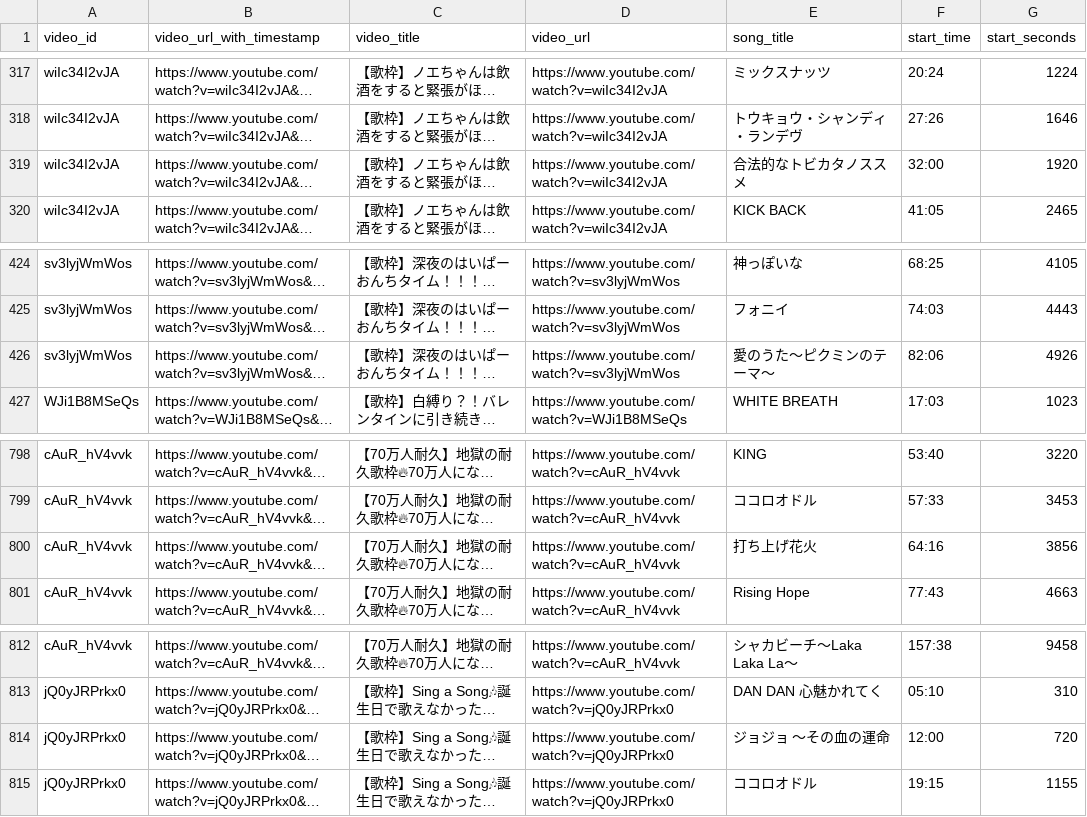
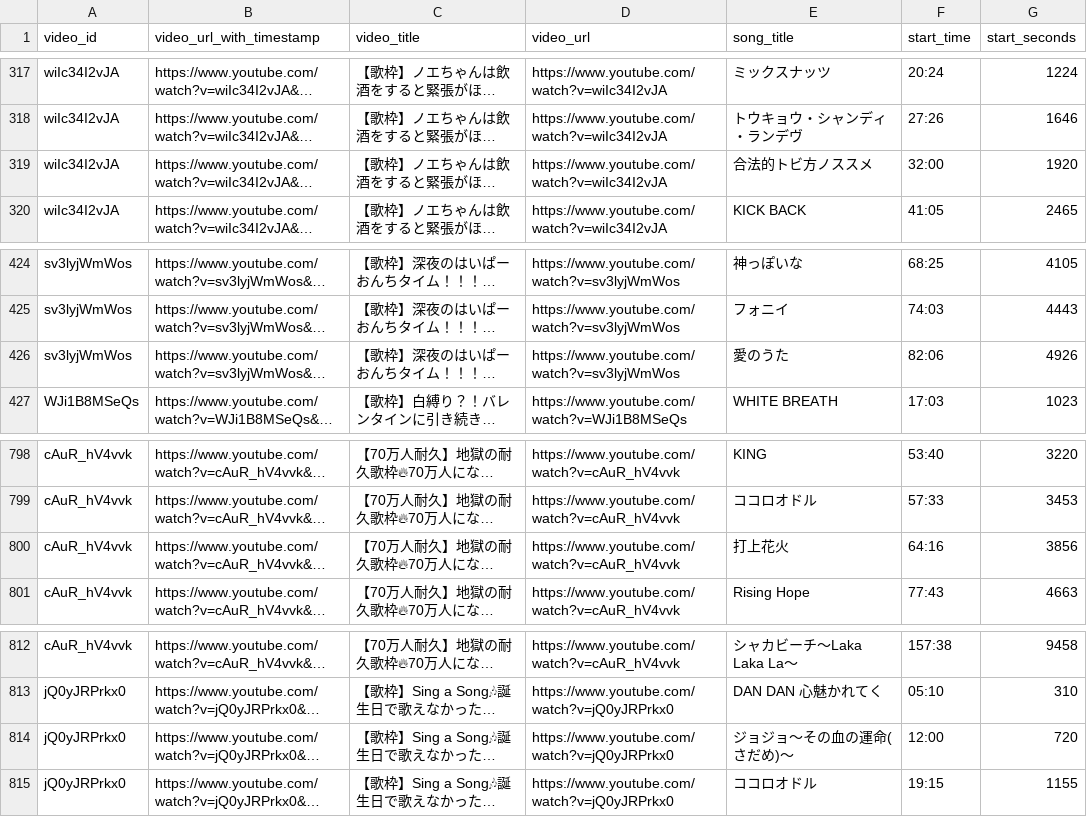
Before and after one commit to wtnb-yk/shirogane-holy-knights, a CSV file: tools/data/extracted_songs_stream.csv, drawn as a sheet; only a part is shown, gaps mark what is left out; long unchanged cells end in …; the diff covers the shown part only; the diff names each change by its address in the sheet, - before the commit and + after, or states it on an @@ line.

Commit message:
fix: correct song title formatting in extracted_songs_stream.csv

```diff
--- a/tools/data/extracted_songs_stream.csv
+++ b/tools/data/extracted_songs_stream.csv
-E319 (song_title): 合法的なトビカタノススメ
+E319 (song_title): 合法的トビ方ノススメ
-E426 (song_title): 愛のうた～ピクミンのテーマ～
+E426 (song_title): 愛のうた
-E800 (song_title): 打ち上げ花火
+E800 (song_title): 打上花火
-E814 (song_title): ジョジョ ～その血の運命
+E814 (song_title): ジョジョ～その血の運命(さだめ)～
```
Also changed, not shown: 8 edited cells elsewhere in this file.
